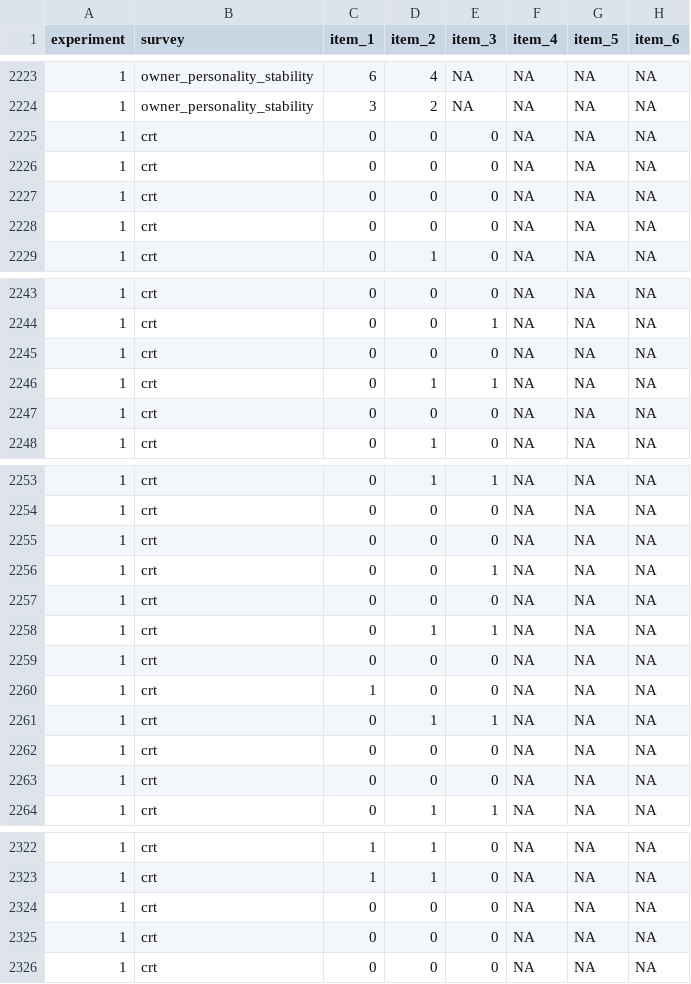
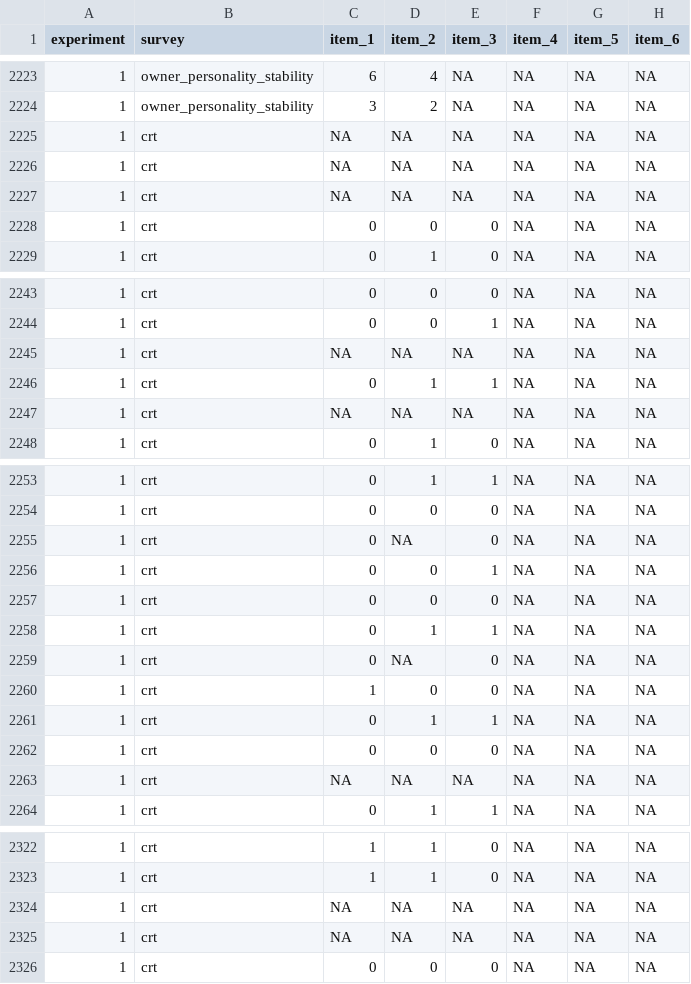
Before and after one commit to unl-cchil/dogspatialchoice, a CSV file: stevens_etal_2022_data2.csv, drawn as a sheet; only a part is shown, gaps mark what is left out; the diff covers the shown part only; the diff names each change by its address in the sheet, - before the commit and + after, or states it on an @@ line.

```diff
--- a/stevens_etal_2022_data2.csv
+++ b/stevens_etal_2022_data2.csv
-C2225:C2227 (item_1): 0
+C2225:C2227 (item_1): NA
-D2225:D2227 (item_2): 0
+D2225:D2227 (item_2): NA
-E2225:E2227 (item_3): 0
+E2225:E2227 (item_3): NA
-C2245 (item_1): 0
+C2245 (item_1): NA
-D2245 (item_2): 0
+D2245 (item_2): NA
-E2245 (item_3): 0
+E2245 (item_3): NA
-C2247 (item_1): 0
+C2247 (item_1): NA
-D2247 (item_2): 0
+D2247 (item_2): NA
-E2247 (item_3): 0
+E2247 (item_3): NA
-D2255 (item_2): 0
+D2255 (item_2): NA
-D2259 (item_2): 0
+D2259 (item_2): NA
-C2263 (item_1): 0
+C2263 (item_1): NA
-D2263 (item_2): 0
+D2263 (item_2): NA
-E2263 (item_3): 0
+E2263 (item_3): NA
-C2324:C2325 (item_1): 0
+C2324:C2325 (item_1): NA
-D2324:D2325 (item_2): 0
+D2324:D2325 (item_2): NA
-E2324:E2325 (item_3): 0
+E2324:E2325 (item_3): NA
```
Also changed, not shown: 34 edited cells elsewhere in this file, stevens_etal_2022_data1.csv, 22 other files.
